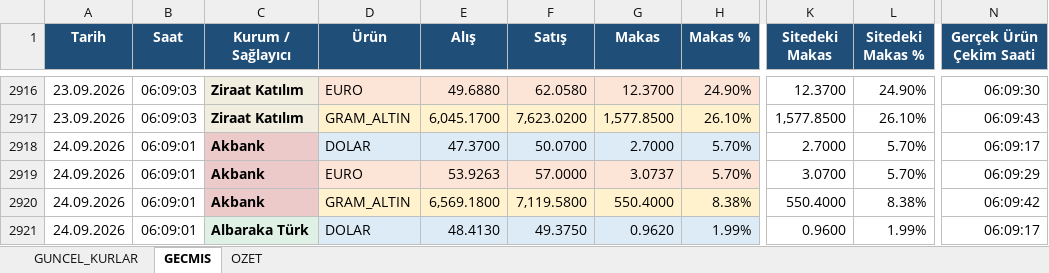
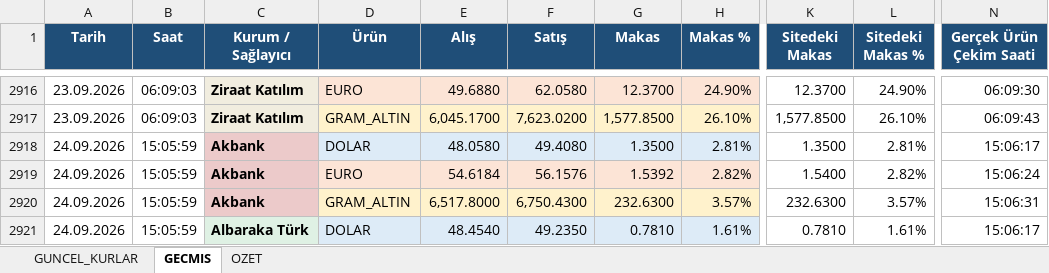
Before and after one commit to OdemeUrunleri/banka-kurlari-takip, an Excel workbook: output/banka_kurlari.xlsx, sheet GECMIS, drawn as a sheet; only a part is shown, gaps mark what is left out; values as stored, in another font and other column widths than the file's, no borders; table styles not drawn; the diff covers the shown part only; the diff names each change by its address in the sheet, - before the commit and + after, or states it on an @@ line.

```diff
--- a/output/banka_kurlari.xlsx (sheet GECMIS)
+++ b/output/banka_kurlari.xlsx (sheet GECMIS)
-B2918:B2921 (Saat): 06:09:01
+B2918:B2921 (Saat): 15:05:59
-E2918 (Alış): 47.3700
+E2918 (Alış): 48.0580
-F2918 (Satış): 50.0700
+F2918 (Satış): 49.4080
-G2918 (Makas): 2.7000
+G2918 (Makas): 1.3500
-H2918 (Makas %): 5.70%
+H2918 (Makas %): 2.81%
-K2918 (Sitedeki Makas): 2.7000
+K2918 (Sitedeki Makas): 1.3500
-L2918 (Sitedeki Makas %): 5.70%
+L2918 (Sitedeki Makas %): 2.81%
-N2918 (Gerçek Ürün Çekim Saati): 06:09:17
+N2918 (Gerçek Ürün Çekim Saati): 15:06:17
-E2919 (Alış): 53.9263
+E2919 (Alış): 54.6184
-F2919 (Satış): 57.0000
+F2919 (Satış): 56.1576
-G2919 (Makas): 3.0737
+G2919 (Makas): 1.5392
-H2919 (Makas %): 5.70%
+H2919 (Makas %): 2.82%
-K2919 (Sitedeki Makas): 3.0700
+K2919 (Sitedeki Makas): 1.5400
-L2919 (Sitedeki Makas %): 5.70%
+L2919 (Sitedeki Makas %): 2.82%
-N2919 (Gerçek Ürün Çekim Saati): 06:09:29
+N2919 (Gerçek Ürün Çekim Saati): 15:06:24
-E2920 (Alış): 6,569.1800
+E2920 (Alış): 6,517.8000
-F2920 (Satış): 7,119.5800
+F2920 (Satış): 6,750.4300
-G2920 (Makas): 550.4000
+G2920 (Makas): 232.6300
-H2920 (Makas %): 8.38%
+H2920 (Makas %): 3.57%
-K2920 (Sitedeki Makas): 550.4000
+K2920 (Sitedeki Makas): 232.6300
-L2920 (Sitedeki Makas %): 8.38%
+L2920 (Sitedeki Makas %): 3.57%
-N2920 (Gerçek Ürün Çekim Saati): 06:09:42
+N2920 (Gerçek Ürün Çekim Saati): 15:06:31
-E2921 (Alış): 48.4130
+E2921 (Alış): 48.4540
-F2921 (Satış): 49.3750
+F2921 (Satış): 49.2350
-G2921 (Makas): 0.9620
+G2921 (Makas): 0.7810
-H2921 (Makas %): 1.99%
+H2921 (Makas %): 1.61%
-K2921 (Sitedeki Makas): 0.9600
+K2921 (Sitedeki Makas): 0.7810
-L2921 (Sitedeki Makas %): 1.99%
+L2921 (Sitedeki Makas %): 1.61%
-N2921 (Gerçek Ürün Çekim Saati): 06:09:17
+N2921 (Gerçek Ürün Çekim Saati): 15:06:17
```
Also changed, not shown: 791 edited cells and cell formats elsewhere in this sheet, sheet GUNCEL_KURLAR, sheet OZET, charts or pictures, 2 other files.
